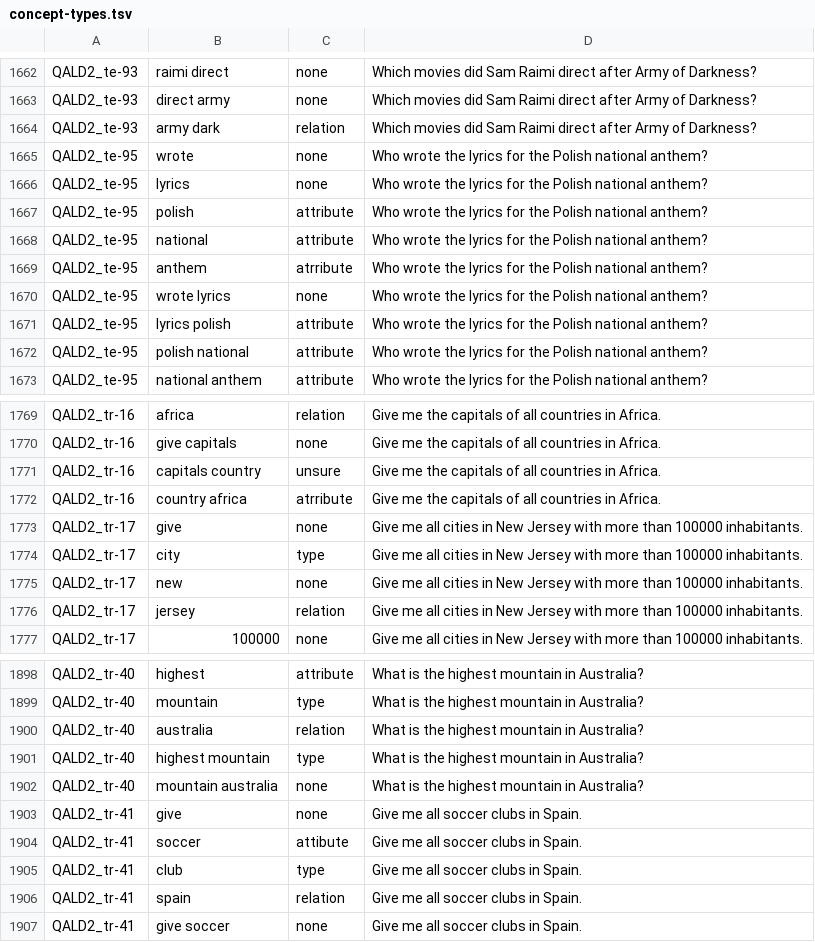
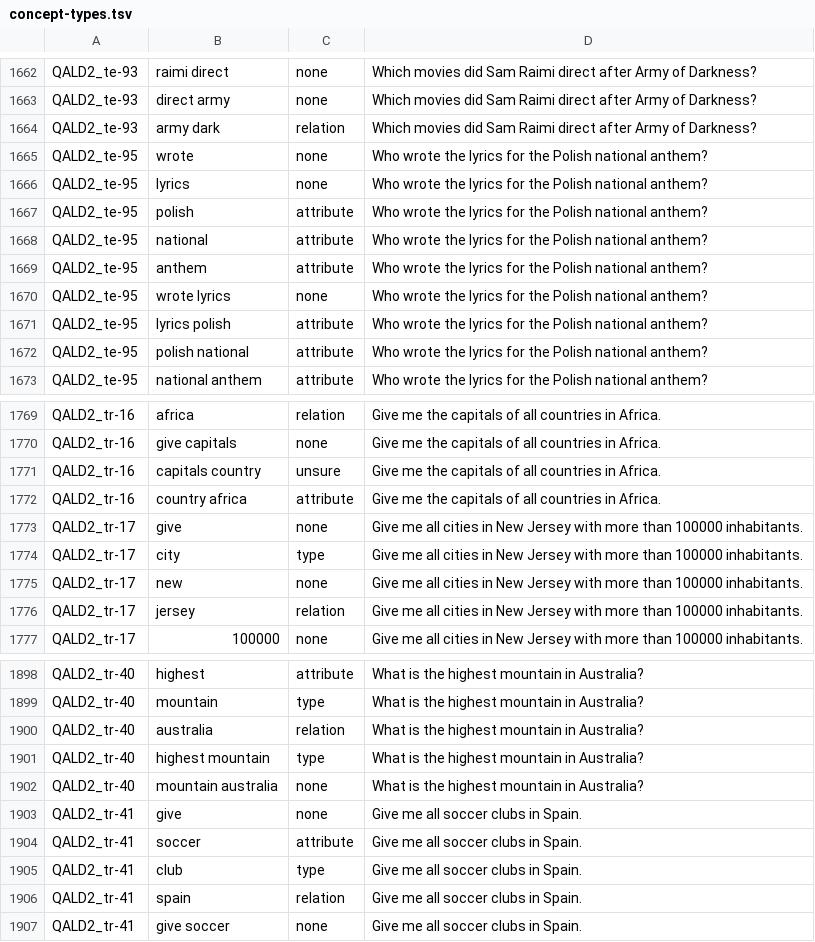
Before and after one commit to teanalab/pfsdm, a TSV file: data/sigir2013-dbpedia/concept-types.tsv, drawn as a sheet; only a part is shown, gaps mark what is left out; the diff covers the shown part only.

```diff
--- a/data/sigir2013-dbpedia/concept-types.tsv
+++ b/data/sigir2013-dbpedia/concept-types.tsv
@@ -1668,3 +1668,3 @@ QALD2_te-95	polish	attribute	Who wrote the lyrics for the Polish national anthem
 QALD2_te-95	national	attribute	Who wrote the lyrics for the Polish national anthem?
-QALD2_te-95	anthem	atrribute	Who wrote the lyrics for the Polish national anthem?
+QALD2_te-95	anthem	attribute	Who wrote the lyrics for the Polish national anthem?
 QALD2_te-95	wrote lyrics	none	Who wrote the lyrics for the Polish national anthem?
@@ -1771,3 +1771,3 @@ QALD2_tr-16	give capitals	none	Give me the capitals of all countries in Africa.
 QALD2_tr-16	capitals country	unsure	Give me the capitals of all countries in Africa.
-QALD2_tr-16	country africa	atrribute	Give me the capitals of all countries in Africa.
+QALD2_tr-16	country africa	attribute	Give me the capitals of all countries in Africa.
 QALD2_tr-17	give	none	Give me all cities in New Jersey with more than 100000 inhabitants.
@@ -1903,3 +1903,3 @@ QALD2_tr-40	mountain australia	none	What is the highest mountain in Australia?
 QALD2_tr-41	give	none	Give me all soccer clubs in Spain.
-QALD2_tr-41	soccer	attibute	Give me all soccer clubs in Spain.
+QALD2_tr-41	soccer	attribute	Give me all soccer clubs in Spain.
 QALD2_tr-41	club	type	Give me all soccer clubs in Spain.
```
Also changed, not shown: 5 edited cells elsewhere in this file.
